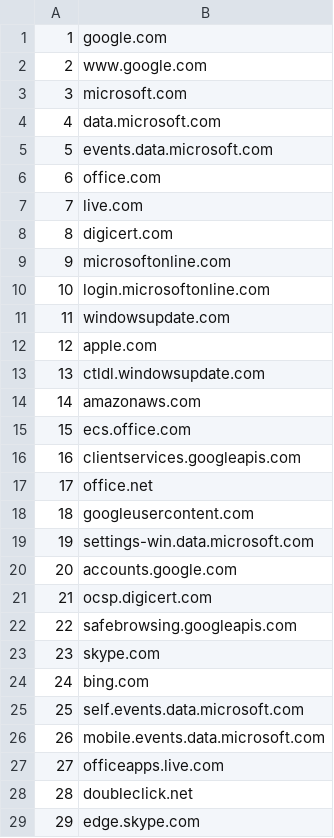
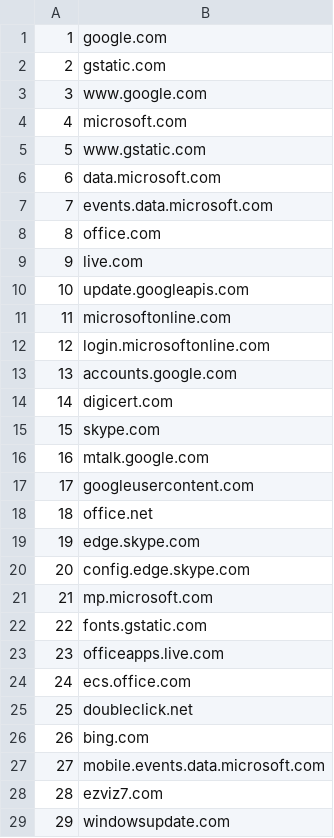
Before and after one commit to cjbarker/top-domains, a CSV file: top-recs/top-sites-100.csv, drawn as a sheet; only a part is shown; the diff covers the shown part only.

```diff
--- a/top-recs/top-sites-100.csv
+++ b/top-recs/top-sites-100.csv
@@ -1,29 +1,29 @@
 1,google.com
-2,www.google.com
-3,microsoft.com
-4,data.microsoft.com
-5,events.data.microsoft.com
-6,office.com
-7,live.com
-8,digicert.com
-9,microsoftonline.com
-10,login.microsoftonline.com
-11,windowsupdate.com
-12,apple.com
-13,ctldl.windowsupdate.com
-14,amazonaws.com
-15,ecs.office.com
-16,clientservices.googleapis.com
-17,office.net
-18,googleusercontent.com
-19,settings-win.data.microsoft.com
-20,accounts.google.com
-21,ocsp.digicert.com
-22,safebrowsing.googleapis.com
-23,skype.com
-24,bing.com
-25,self.events.data.microsoft.com
-26,mobile.events.data.microsoft.com
-27,officeapps.live.com
-28,doubleclick.net
-29,edge.skype.com
+2,gstatic.com
+3,www.google.com
+4,microsoft.com
+5,www.gstatic.com
+6,data.microsoft.com
+7,events.data.microsoft.com
+8,office.com
+9,live.com
+10,update.googleapis.com
+11,microsoftonline.com
+12,login.microsoftonline.com
+13,accounts.google.com
+14,digicert.com
+15,skype.com
+16,mtalk.google.com
+17,googleusercontent.com
+18,office.net
+19,edge.skype.com
+20,config.edge.skype.com
+21,mp.microsoft.com
+22,fonts.gstatic.com
+23,officeapps.live.com
+24,ecs.office.com
+25,doubleclick.net
+26,bing.com
+27,mobile.events.data.microsoft.com
+28,ezviz7.com
+29,windowsupdate.com
```
Also changed, not shown: 71 edited cells elsewhere in this file, top-recs/top-TLD-100.csv, top-recs/top-TLD-1000.csv, 7 other files.
